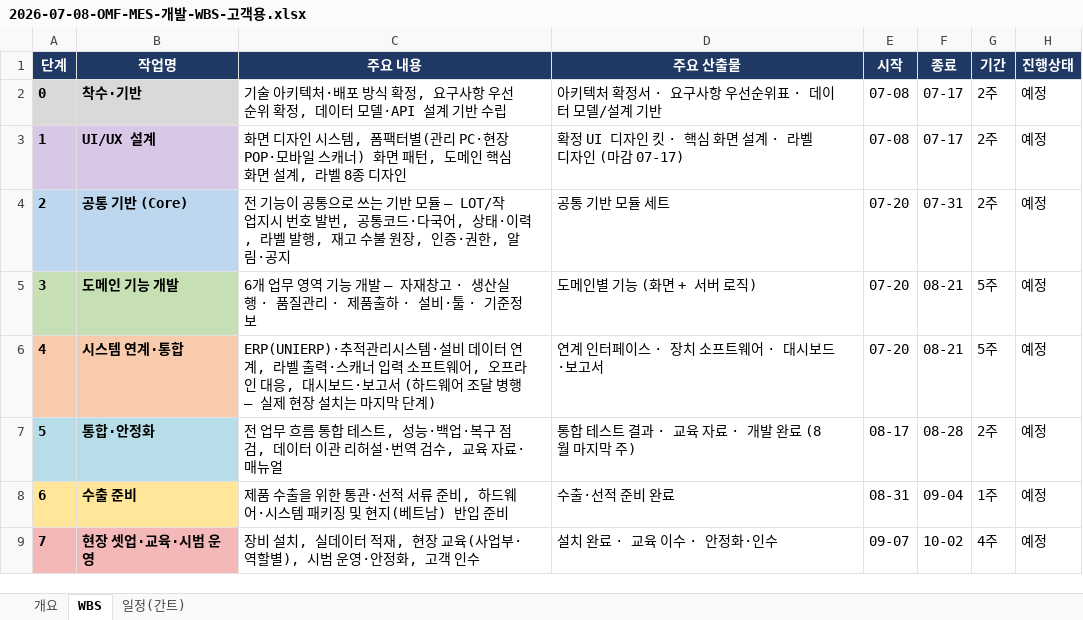
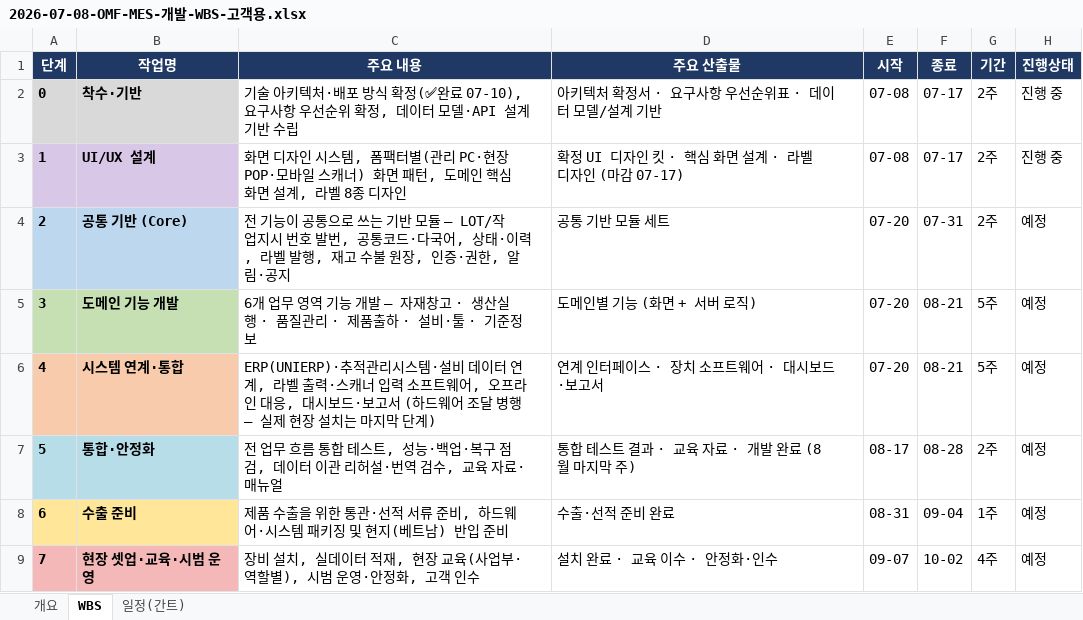
Before and after one commit to CREFLEINC/omf-mes, an Excel workbook: docs/planning/2026-07-08-OMF-MES-개발-WBS-고객용.xlsx, sheet WBS, drawn as a sheet; values as stored, in another font and other column widths than the file's, no borders; the diff names each change by its address in the sheet, - before the commit and + after, or states it on an @@ line.

```diff
--- a/docs/planning/2026-07-08-OMF-MES-개발-WBS-고객용.xlsx (sheet WBS)
+++ b/docs/planning/2026-07-08-OMF-MES-개발-WBS-고객용.xlsx (sheet WBS)
-C2 (주요 내용): …식 확정, 요구사항…
+C2 (주요 내용): …식 확정(✅완료 07-10), 요구사항…
-H2:H3 (진행상태): 예정
+H2:H3 (진행상태): 진행 중
```
Also changed, not shown: sheet 개요, docs/planning/2026-07-08-OMF-MES-개발-WBS.xlsx, docs/research/2026-07-08-ERP-MES-연계-데이터-제공요청서.xlsx, 2 other files.
